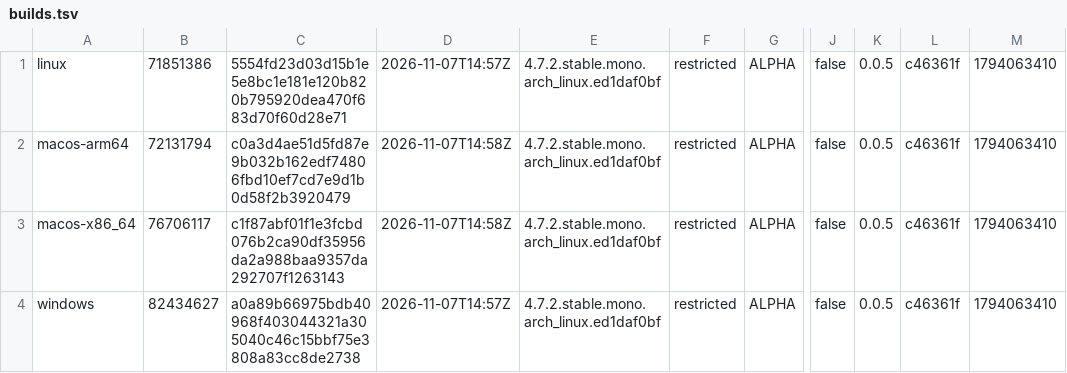
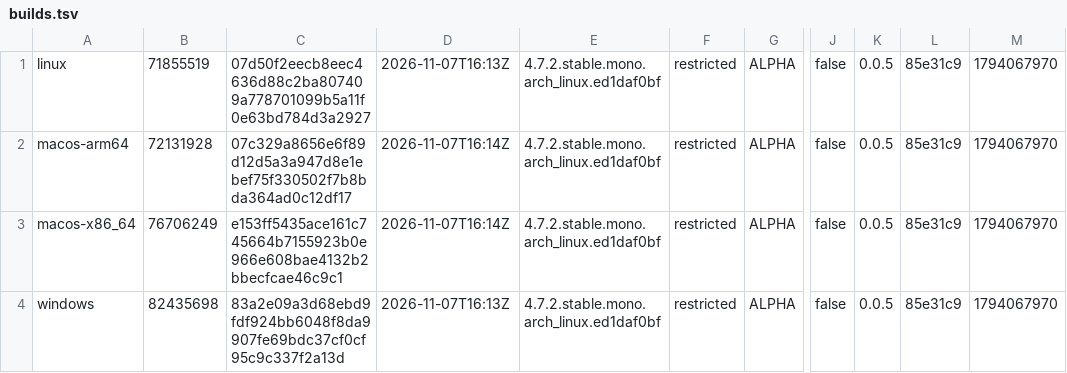
Before and after one commit to tkfnetwork/universus-simulator-clients, a TSV file: builds.tsv, drawn as a sheet; only a part is shown, gaps mark what is left out; the diff names each change by its address in the sheet, - before the commit and + after, or states it on an @@ line.

Commit message:
ALPHA restricted build, 2026-11-07

```diff
--- a/builds.tsv
+++ b/builds.tsv
-B1: 71851386
+B1: 71855519
-C1: 5554fd23d03d15b1e5e8bc1e181e120b820b795920dea470f683d70f60d28e71
+C1: 07d50f2eecb8eec4636d88c2ba807409a778701099b5a11f0e63bd784d3a2927
-D1: 2026-11-07T14:57Z
+D1: 2026-11-07T16:13Z
-L1:L4: c46361f
+L1:L4: 85e31c9
-M1:M4: 1794063410
+M1:M4: 1794067970
-B2: 72131794
+B2: 72131928
-C2: c0a3d4ae51d5fd87e9b032b162edf74806fbd10ef7cd7e9d1b0d58f2b3920479
+C2: 07c329a8656e6f89d12d5a3a947d8e1ebef75f330502f7b8bda364ad0c12df17
-D2:D3: 2026-11-07T14:58Z
+D2:D3: 2026-11-07T16:14Z
-B3: 76706117
+B3: 76706249
-C3: c1f87abf01f1e3fcbd076b2ca90df35956da2a988baa9357da292707f1263143
+C3: e153ff5435ace161c745664b7155923b0e966e608bae4132b2bbecfcae46c9c1
-B4: 82434627
+B4: 82435698
-C4: a0a89b66975bdb40968f403044321a305040c46c15bbf75e3808a83cc8de2738
+C4: 83a2e09a3d68ebd9fdf924bb6048f8da9907fe69bdc37cf0cf95c9c337f2a13d
-D4: 2026-11-07T14:57Z
+D4: 2026-11-07T16:13Z
```
Also changed, not shown: 6 other files.
